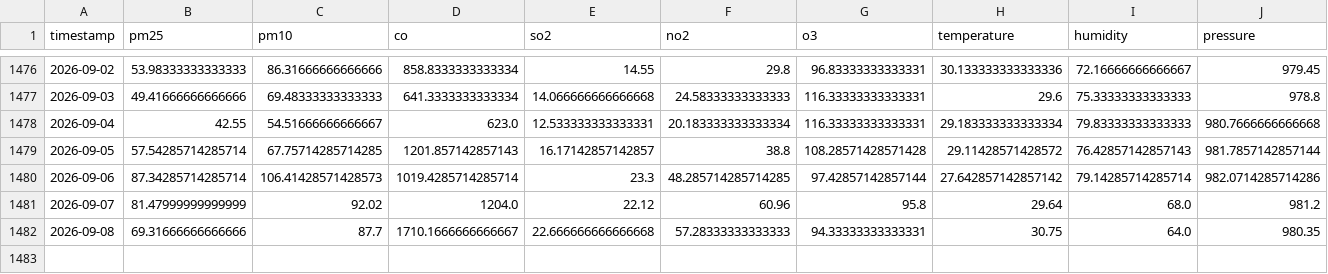
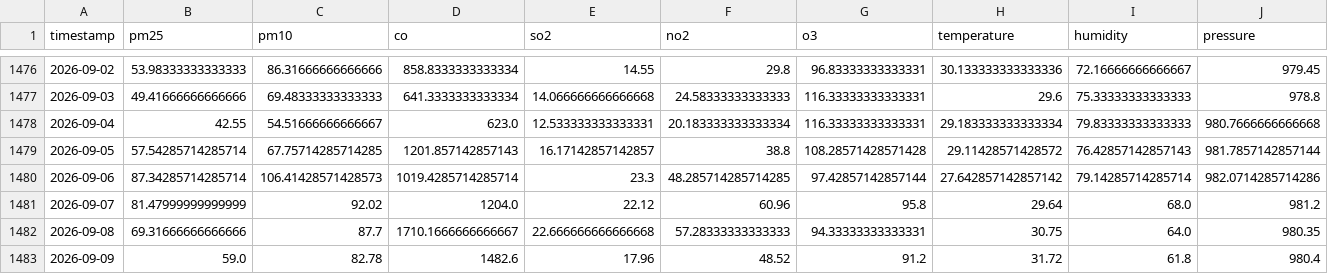
Before and after one commit to zaidzia46/AQI-Predictor, a CSV file: data/processed/aqi_weather_data_train.csv, drawn as a sheet; only a part is shown, gaps mark what is left out; rows hold the shown columns only; the diff names each change by its address in the sheet, - before the commit and + after, or states it on an @@ line.

```diff
--- a/data/processed/aqi_weather_data_train.csv
+++ b/data/processed/aqi_weather_data_train.csv
+row 1483: 2026-09-09 | 59.0 | 82.78 | 1482.6 | 17.96 | 48.52 | 91.2 | 31.72 | 61.8 | 980.4
```
Also changed, not shown: data/processed/aqi_weather_data_features.csv, data/processed/latest_features.csv, 3 other files.
